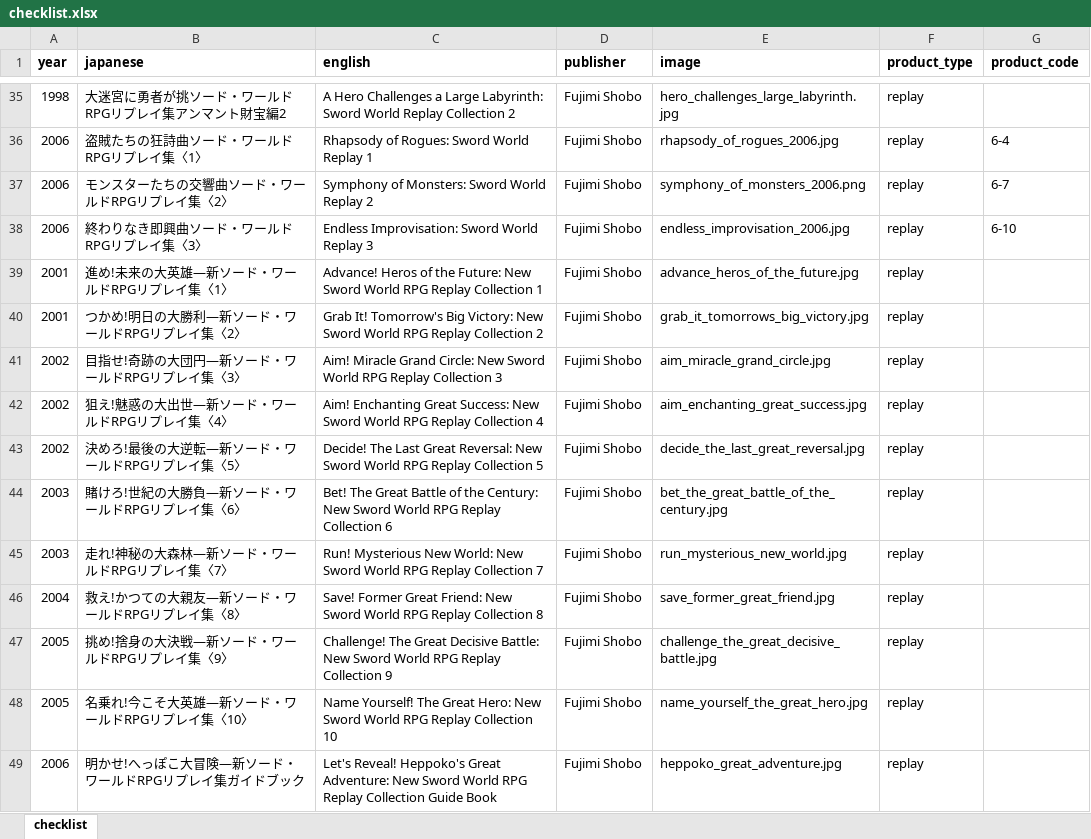
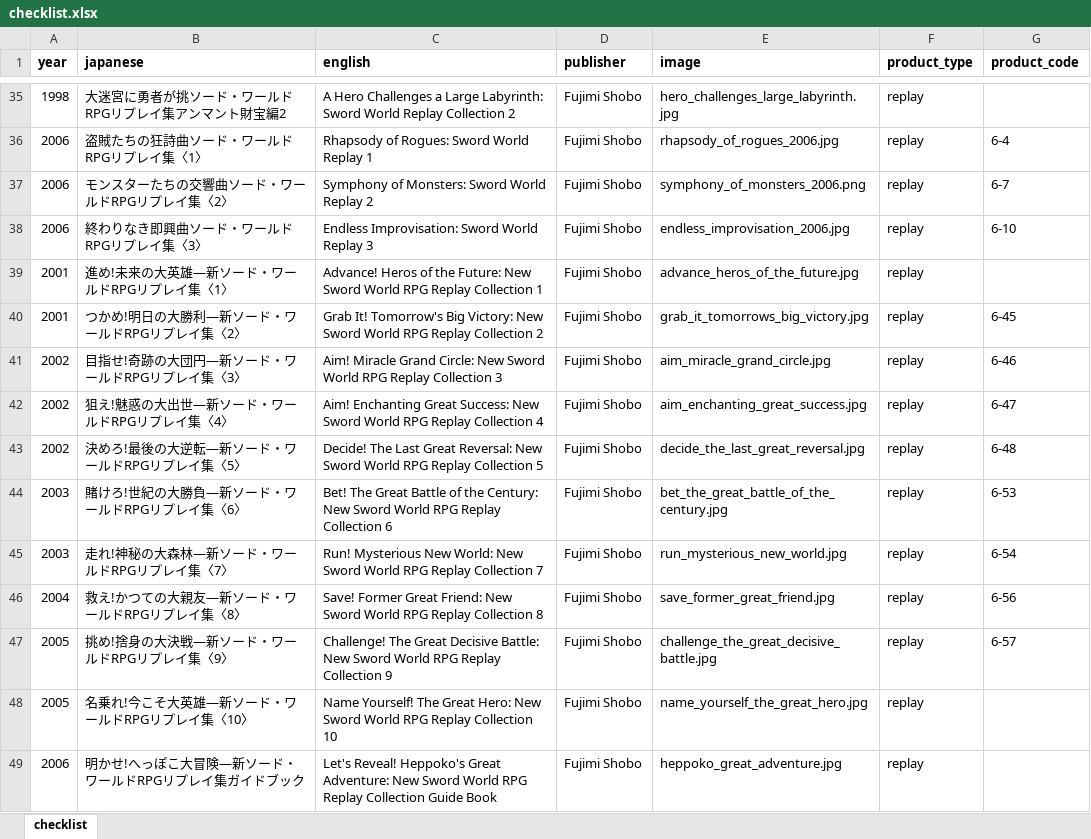
Before and after one commit to weatherspud/japanese-collectors-list, an Excel workbook: sword-world/checklist.xlsx, sheet checklist, drawn as a sheet; only a part is shown, gaps mark what is left out; values as stored, in another font and other column widths than the file's, no borders; the diff covers the shown part only; the diff names each change by its address in the sheet, - before the commit and + after, or states it on an @@ line.

```diff
--- a/sword-world/checklist.xlsx (sheet checklist)
+++ b/sword-world/checklist.xlsx (sheet checklist)
-G40 (product_code): (empty)
+G40 (product_code): 6-45
-G41 (product_code): (empty)
+G41 (product_code): 6-46
-G42 (product_code): (empty)
+G42 (product_code): 6-47
-G43 (product_code): (empty)
+G43 (product_code): 6-48
-G44 (product_code): (empty)
+G44 (product_code): 6-53
-G45 (product_code): (empty)
+G45 (product_code): 6-54
-G46 (product_code): (empty)
+G46 (product_code): 6-56
-G47 (product_code): (empty)
+G47 (product_code): 6-57
```
Also changed, not shown: 5 added rows and 8 edited cells elsewhere in this sheet, 9 other files.
